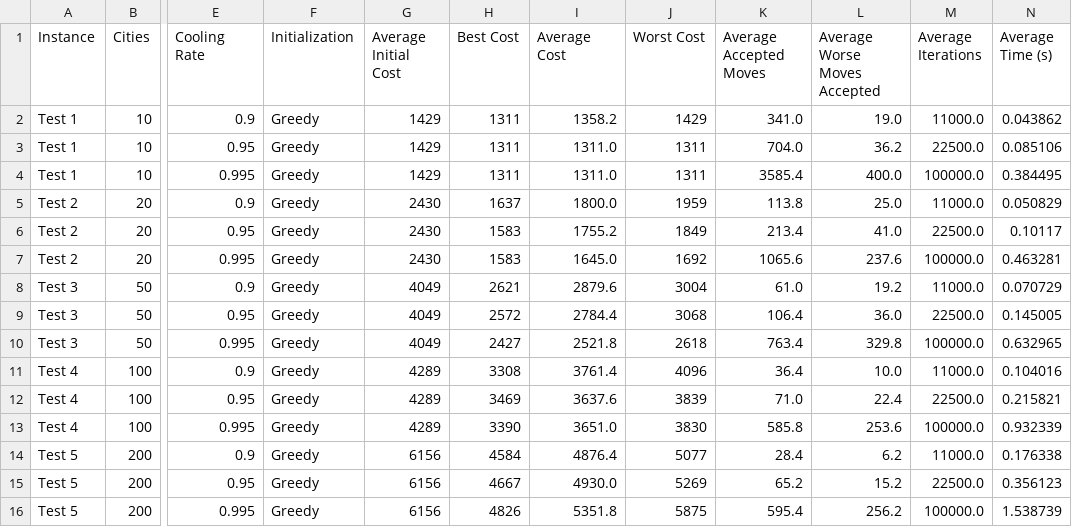
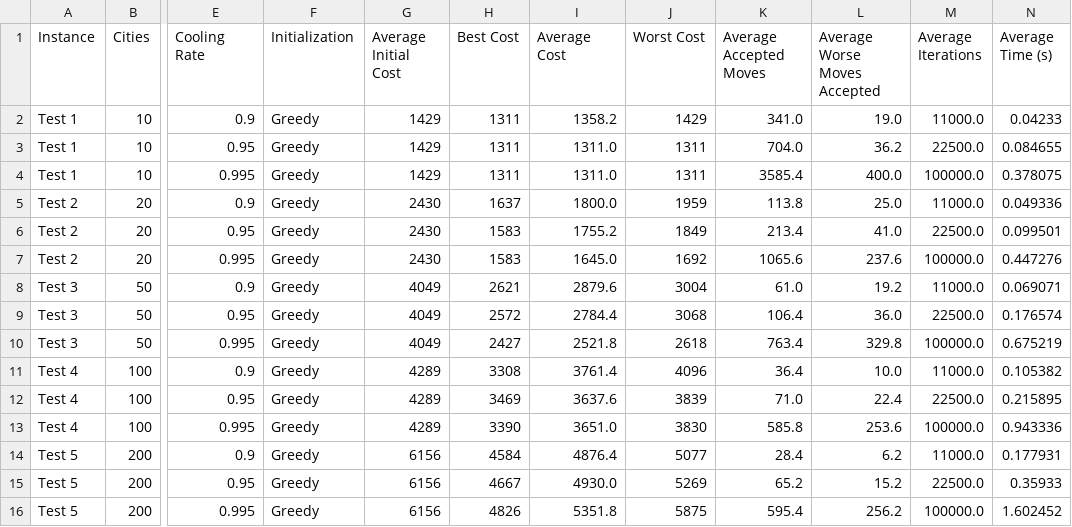
Before and after one commit to fatinfuad13/Travelling-Salesman-Problem, a CSV file: results/experiment3_cooling_rates.csv, drawn as a sheet; only a part is shown, gaps mark what is left out; the diff names each change by its address in the sheet, - before the commit and + after, or states it on an @@ line.

```diff
--- a/results/experiment3_cooling_rates.csv
+++ b/results/experiment3_cooling_rates.csv
-N2 (Average Time (s)): 0.043862
+N2 (Average Time (s)): 0.04233
-N3 (Average Time (s)): 0.085106
+N3 (Average Time (s)): 0.084655
-N4 (Average Time (s)): 0.384495
+N4 (Average Time (s)): 0.378075
-N5 (Average Time (s)): 0.050829
+N5 (Average Time (s)): 0.049336
-N6 (Average Time (s)): 0.10117
+N6 (Average Time (s)): 0.099501
-N7 (Average Time (s)): 0.463281
+N7 (Average Time (s)): 0.447276
-N8 (Average Time (s)): 0.070729
+N8 (Average Time (s)): 0.069071
-N9 (Average Time (s)): 0.145005
+N9 (Average Time (s)): 0.176574
-N10 (Average Time (s)): 0.632965
+N10 (Average Time (s)): 0.675219
-N11 (Average Time (s)): 0.104016
+N11 (Average Time (s)): 0.105382
-N12 (Average Time (s)): 0.215821
+N12 (Average Time (s)): 0.215895
-N13 (Average Time (s)): 0.932339
+N13 (Average Time (s)): 0.943336
-N14 (Average Time (s)): 0.176338
+N14 (Average Time (s)): 0.177931
-N15 (Average Time (s)): 0.356123
+N15 (Average Time (s)): 0.35933
-N16 (Average Time (s)): 1.538739
+N16 (Average Time (s)): 1.602452
```
Also changed, not shown: results/experiment1.csv, results/experiment2_temperatures.csv, 2 other files.
